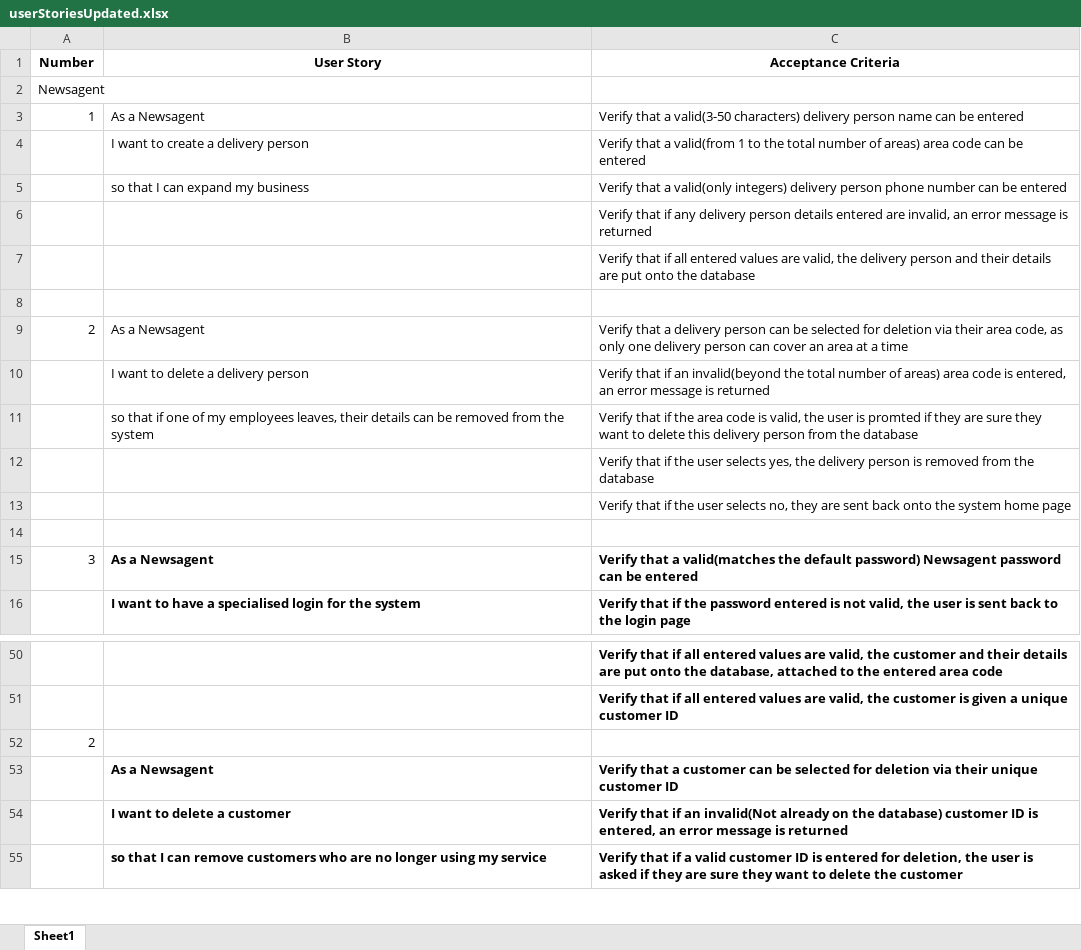
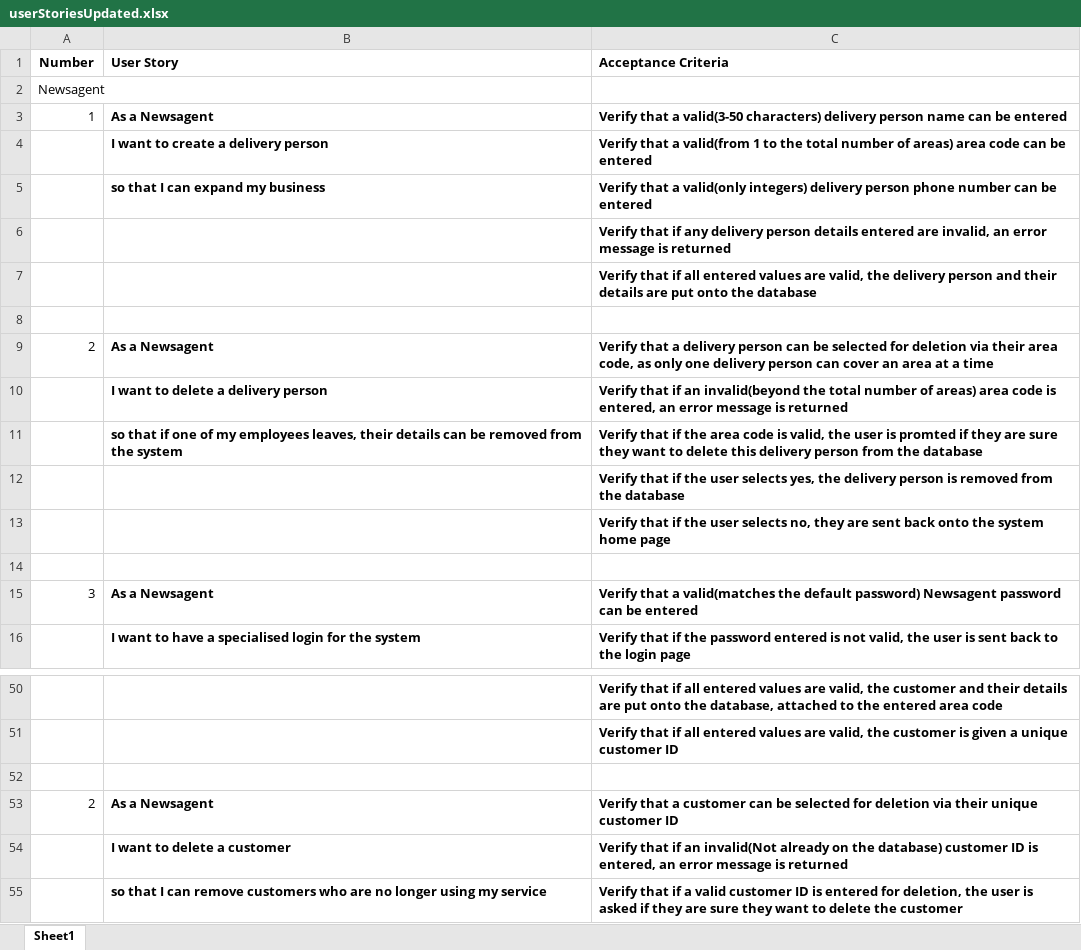
Before and after one commit to BOB-089/Software-Engineering-Project-G1, an Excel workbook: userStoriesUpdated.xlsx, sheet Sheet1, drawn as a sheet; only a part is shown, gaps mark what is left out; values as stored, in another font and other column widths than the file's, no borders; the diff names each change by its address in the sheet, - before the commit and + after, or states it on an @@ line.

Commit message:
Small UserStories formatting changes
Fitted text by changing width of cell & Wrapping
Added bold to top two

```diff
--- a/userStoriesUpdated.xlsx (sheet Sheet1)
+++ b/userStoriesUpdated.xlsx (sheet Sheet1)
-B1:C1 alignment: center
+B1:C1 alignment: left
-B3:C5 bold: off
+B3:C5 bold: on
-C6:C7 bold: off
+C6:C7 bold: on
-B9:C11 bold: off
+B9:C11 bold: on
-C12:C13 bold: off
+C12:C13 bold: on
-A52 (Number): 2
+A52 (Number): (empty)
-A53 (Number): (empty)
+A53 (Number): 2
```
Also changed, not shown: 1 other file.
